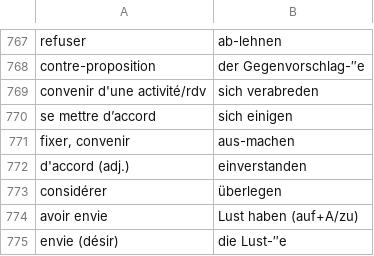
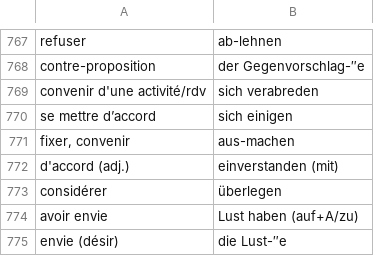
Before and after one commit to alexn11/anki-listes, a CSV file: B1.anki.csv, drawn as a sheet; only a part is shown, gaps mark what is left out.

```diff
--- a/B1.anki.csv
+++ b/B1.anki.csv
@@ -771,3 +771,3 @@ se mettre d’accord;sich einigen
 fixer, convenir;aus-machen
-d'accord (adj.);einverstanden
+d'accord (adj.);einverstanden (mit)
 considérer;überlegen
```
Also changed, not shown: worter-liste-decks.anki.csv.
